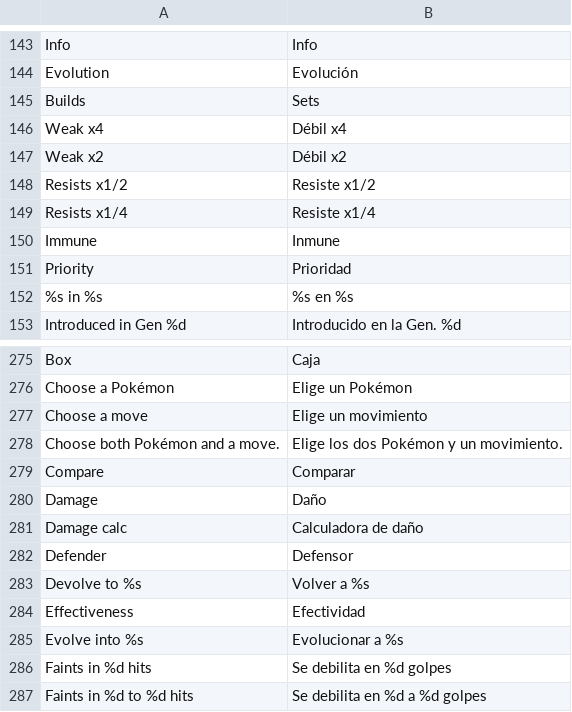
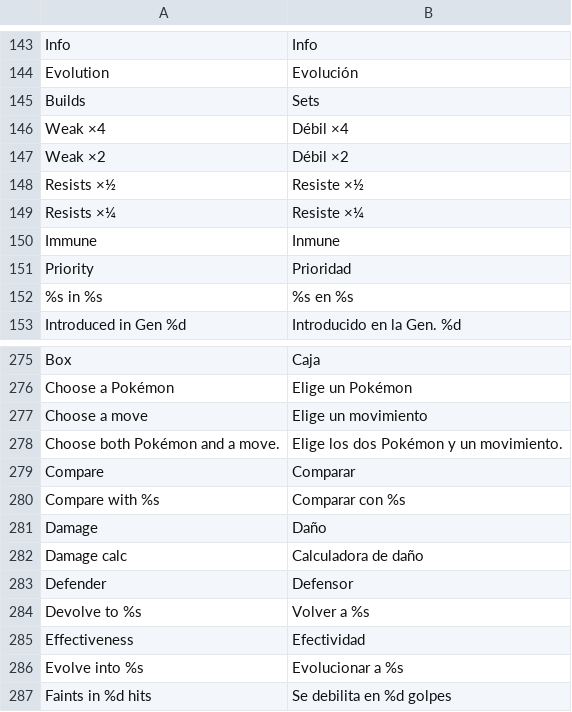
Before and after one commit to D3anDark/dexsearch, a TSV file: assets/lang/es.tsv, drawn as a sheet; only a part is shown, gaps mark what is left out; the shorter side is filled out with more unchanged rows.

Commit message:
Compare shows which Pokémon is already picked, the update banner no longer moves the home cards under a tap, chips and segments are easier to tap, and Pokédex names, type chart and comparisons read cleanly

```diff
--- a/assets/lang/es.tsv
+++ b/assets/lang/es.tsv
@@ -145,6 +145,6 @@ Evolution	Evolución
 Builds	Sets
-Weak x4	Débil x4
-Weak x2	Débil x2
-Resists x1/2	Resiste x1/2
-Resists x1/4	Resiste x1/4
+Weak ×4	Débil ×4
+Weak ×2	Débil ×2
+Resists ×½	Resiste ×½
+Resists ×¼	Resiste ×¼
 Immune	Inmune
@@ -279,2 +279,3 @@ Choose both Pokémon and a move.	Elige los dos Pokémon y un movimiento.
 Compare	Comparar
+Compare with %s	Comparar con %s
 Damage	Daño
```
Also changed, not shown: assets/lang/ja.tsv, assets/lang/pl.tsv, 10 other files.
